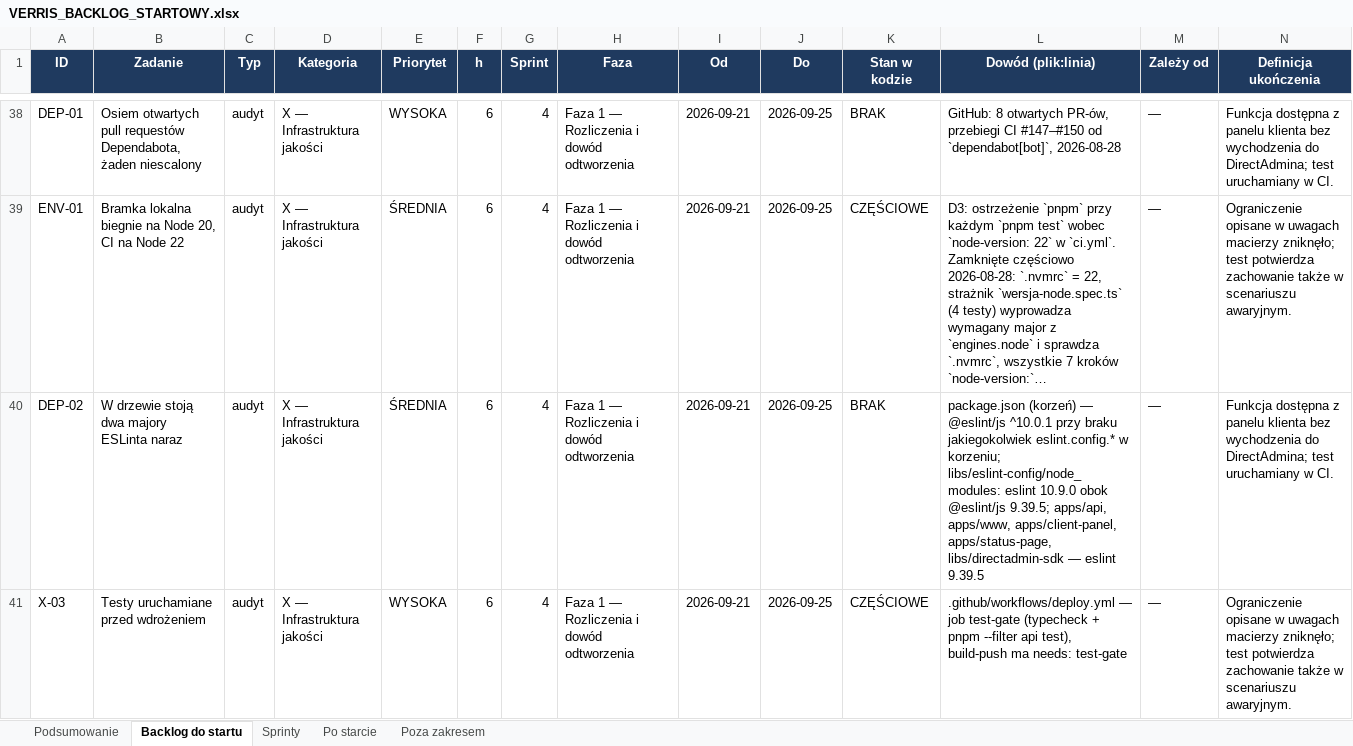
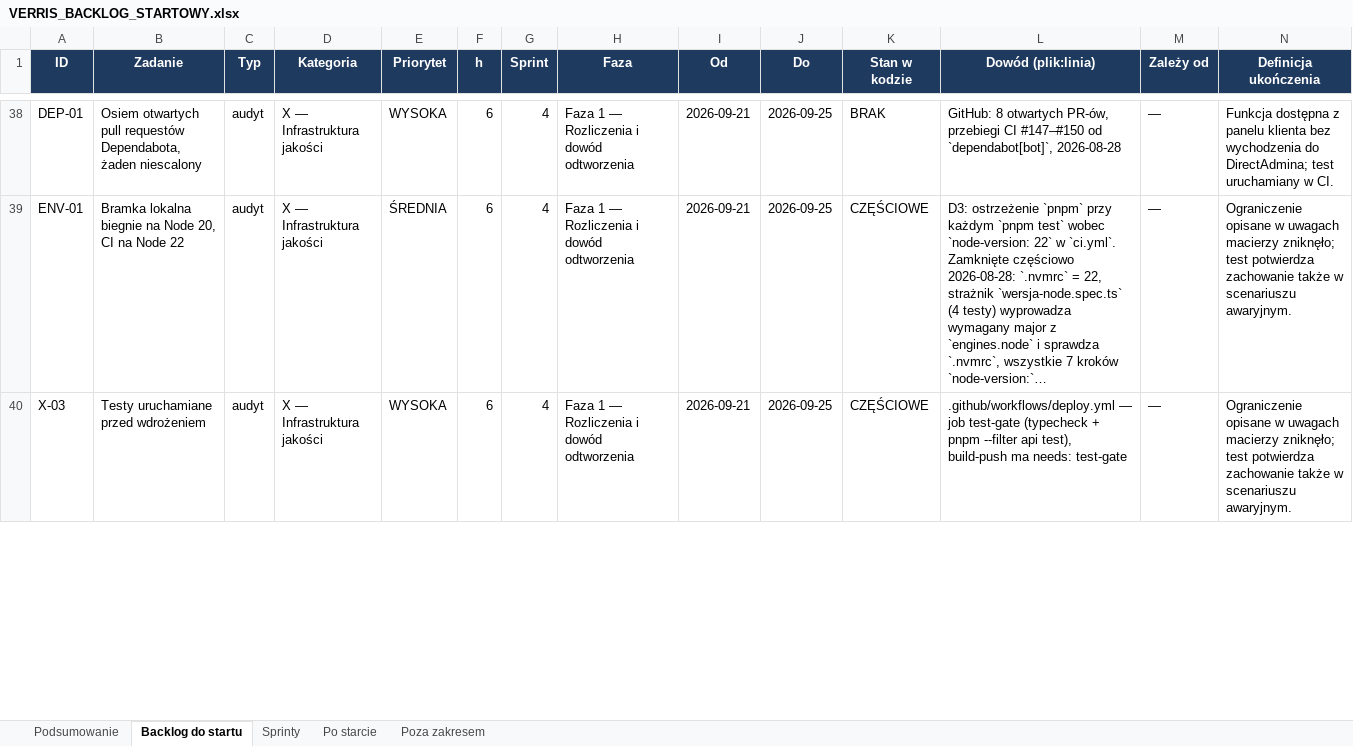
Before and after one commit to dominik-hvln/verris, an Excel workbook: plan-startowy-2026-08/VERRIS_BACKLOG_STARTOWY.xlsx, sheet Backlog do startu, drawn as a sheet; only a part is shown, gaps mark what is left out; long unchanged cells end in …; values as stored, in another font and other column widths than the file's, no borders; conditional formats not drawn; rows hold the shown columns only; the diff covers the shown part only; the diff names each change by its address in the sheet, - before the commit and + after, or states it on an @@ line.

```diff
--- a/plan-startowy-2026-08/VERRIS_BACKLOG_STARTOWY.xlsx (sheet Backlog do startu)
+++ b/plan-startowy-2026-08/VERRIS_BACKLOG_STARTOWY.xlsx (sheet Backlog do startu)
-row 40: DEP-02 | W drzewie stoją dwa majory ESLinta naraz | audyt | X — Infrastruktura jakości | ŚREDNIA | 6 | 4 | Faza 1 — Rozliczenia i dowód odtworzenia | 2026-09-21 | 2026-09-25 | BRAK | package.json (korzeń) — @eslint/js ^10.0.1 przy braku jakiegokolwiek eslint.config.* w korzeniu; libs/eslint-config/node_modules: eslint 10.9.0 obok @eslint/js 9.39.5; apps/api, apps/www, apps/client-panel, apps/status-page, libs/directadmin-sdk — eslint 9.39.5 | — | Funkcja dostępna z panelu klienta bez wychodzenia do DirectAdmina; test uruchamiany w CI.
```
Also changed, not shown: 11 edited cells elsewhere in this sheet, sheet Sprinty, sheet Podsumowanie, audyt-parytetu-2026-08/VERRIS_PARYTET_FUNKCJI_2026-08.xlsx, 7 other files.
